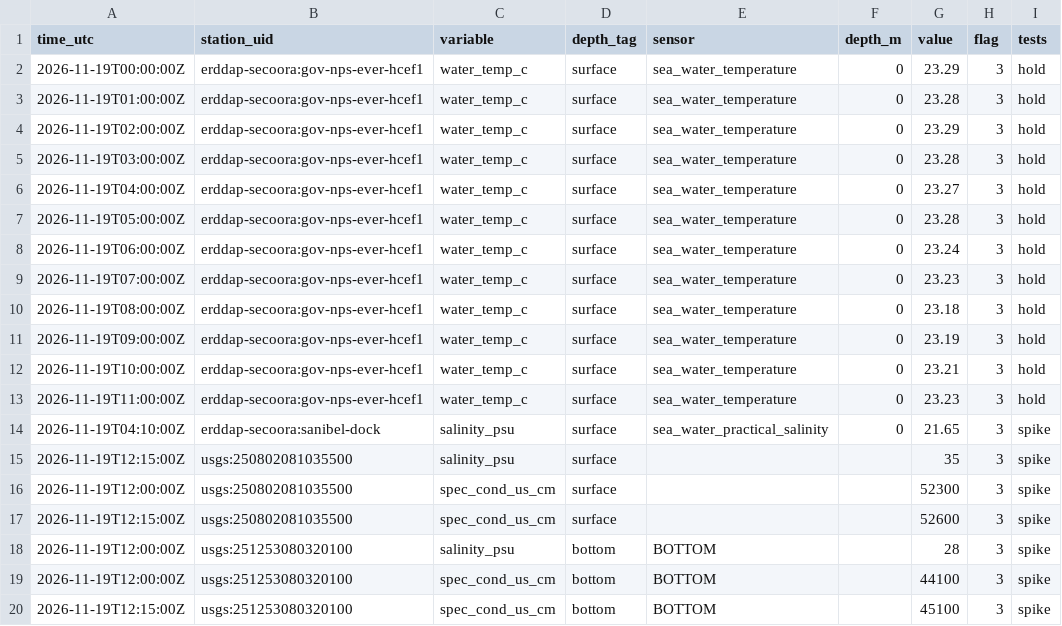
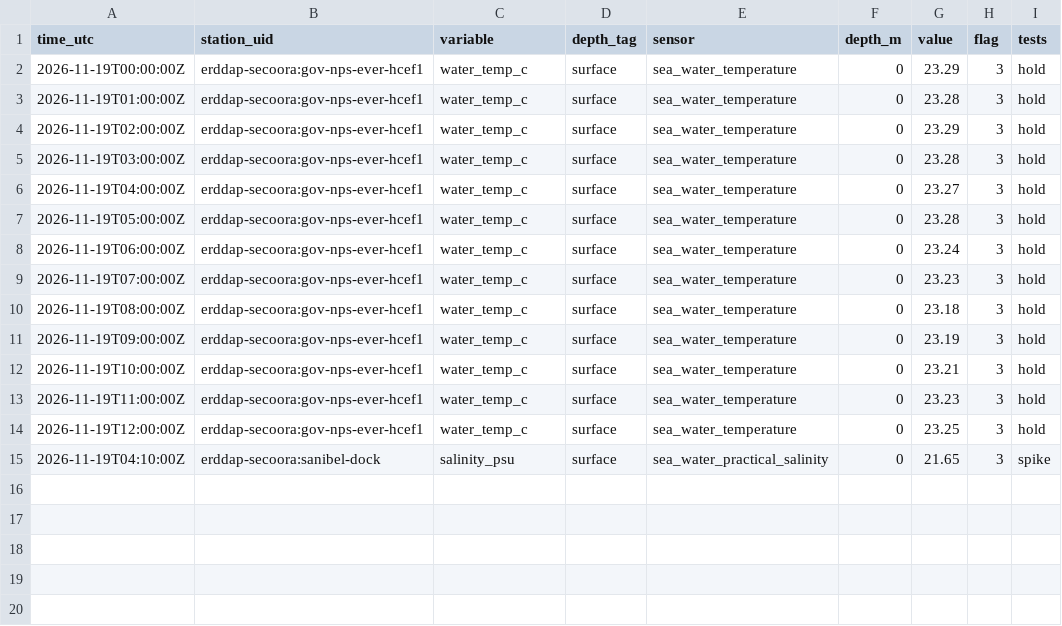
Before and after one commit to captainsforcleanwater/swfl-water-map, a CSV file: data/qc/2026/11/2026-11-19_flags.csv, drawn as a sheet; removed rows and columns are numbered as before the commit, all else as after; the diff names each change by its address in the sheet, - before the commit and + after, or states it on an @@ line.

```diff
--- a/data/qc/2026/11/2026-11-19_flags.csv
+++ b/data/qc/2026/11/2026-11-19_flags.csv
+row 14: 2026-11-19T12:00:00Z | erddap-secoora:gov-nps-ever-hcef1 | water_temp_c | surface | sea_water_temperature | 0 | 23.25 | 3 | hold
-row 15: 2026-11-19T12:15:00Z | usgs:250802081035500 | salinity_psu | surface |  |  | 35 | 3 | spike
-row 16: 2026-11-19T12:00:00Z | usgs:250802081035500 | spec_cond_us_cm | surface |  |  | 52300 | 3 | spike
-row 17: 2026-11-19T12:15:00Z | usgs:250802081035500 | spec_cond_us_cm | surface |  |  | 52600 | 3 | spike
-row 18: 2026-11-19T12:00:00Z | usgs:251253080320100 | salinity_psu | bottom | BOTTOM |  | 28 | 3 | spike
-row 19: 2026-11-19T12:00:00Z | usgs:251253080320100 | spec_cond_us_cm | bottom | BOTTOM |  | 44100 | 3 | spike
-row 20: 2026-11-19T12:15:00Z | usgs:251253080320100 | spec_cond_us_cm | bottom | BOTTOM |  | 45100 | 3 | spike
```
Also changed, not shown: data/clean/stations.csv, data/sensors/2026/11/2026-11-19_coops.csv, 11 other files.
